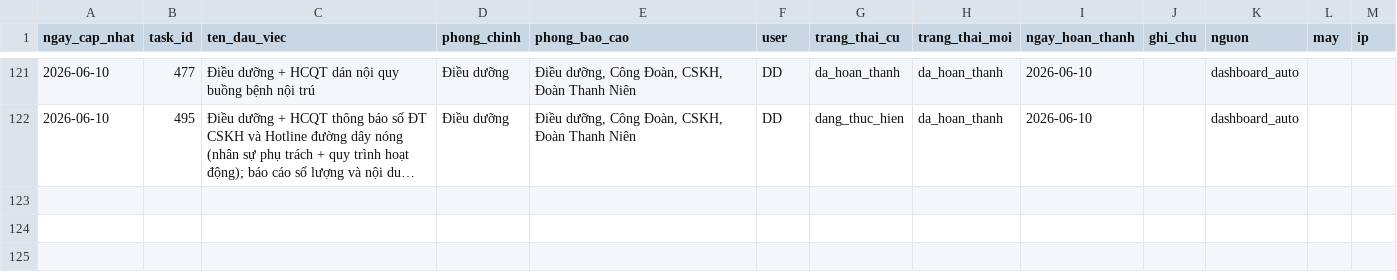
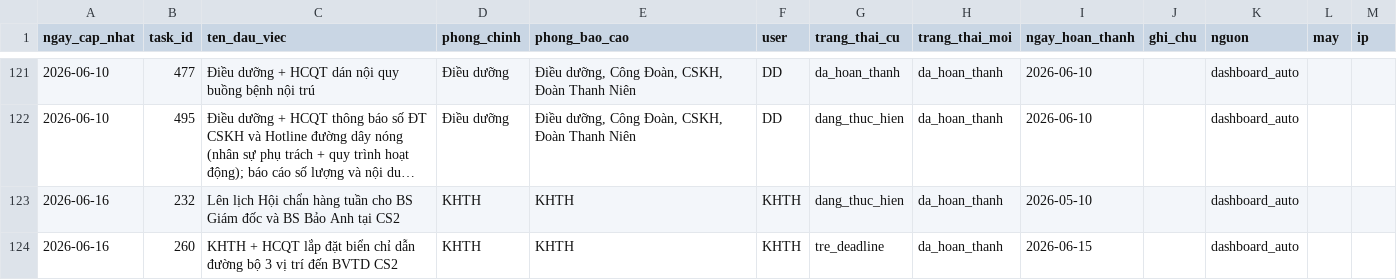
Before and after one commit to dragonhuynh/bvtd-progress, a CSV file: data/update_log.csv, drawn as a sheet; only a part is shown, gaps mark what is left out; long unchanged cells end in …; the diff names each change by its address in the sheet, - before the commit and + after, or states it on an @@ line.

Commit message:
auto: áp dụng cập nhật dashboard 16/06/2026 06:57

```diff
--- a/data/update_log.csv
+++ b/data/update_log.csv
+row 123: 2026-06-16 | 232 | Lên lịch Hội chẩn hàng tuần cho BS Giám đốc và BS Bảo Anh tại CS2 | KHTH | KHTH | KHTH | dang_thuc_hien | da_hoan_thanh | 2026-05-10 |  | dashboard_auto
+row 124: 2026-06-16 | 260 | KHTH + HCQT lắp đặt biển chỉ dẫn đường bộ 3 vị trí đến BVTD CS2 | KHTH | KHTH | KHTH | tre_deadline | da_hoan_thanh | 2026-06-15 |  | dashboard_auto
```
Also changed, not shown: data/tasks.csv, 5 other files.
